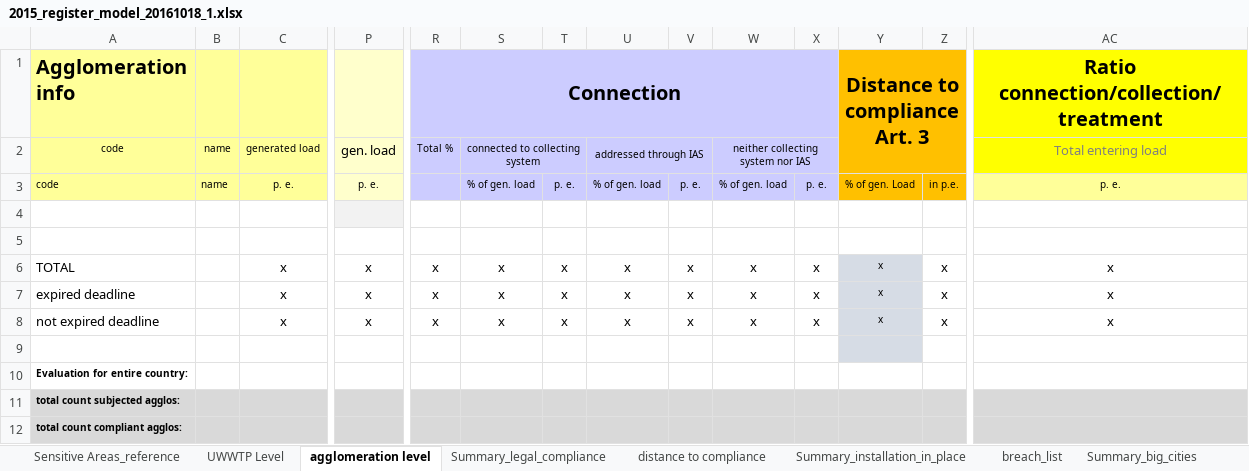
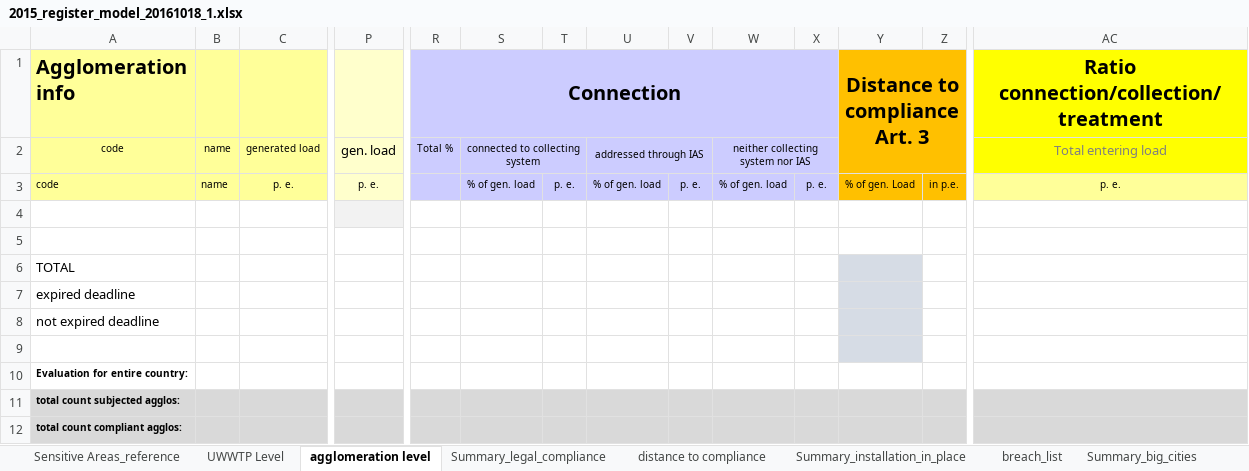
Before and after one commit to OIEau/uwwtd, an Excel workbook: uwwtd website/sites/all/modules/uwwtd/model/2015_register_model_20161018_1.xlsx, sheet agglomeration level, drawn as a sheet; only a part is shown, gaps mark what is left out; values as stored, in another font and other column widths than the file's, no borders; removed rows and columns are numbered as before the commit, all else as after; rows hold the shown columns only; the diff names each change by its address in the sheet, - before the commit and + after, or states it on an @@ line.

```diff
--- a/uwwtd website/sites/all/modules/uwwtd/model/2015_register_model_20161018_1.xlsx (sheet agglomeration level)
+++ b/uwwtd website/sites/all/modules/uwwtd/model/2015_register_model_20161018_1.xlsx (sheet agglomeration level)
-row 6: TOTAL |  | x | x | x | x | x | x | x | x | x | x | x | x
-row 7: expired deadline |  | x | x | x | x | x | x | x | x | x | x | x | x
-row 8: not expired deadline |  | x | x | x | x | x | x | x | x | x | x | x | x
+row 6: TOTAL
+row 7: expired deadline
+row 8: not expired deadline
```
Also changed, not shown: charts or pictures, 1 other file.
